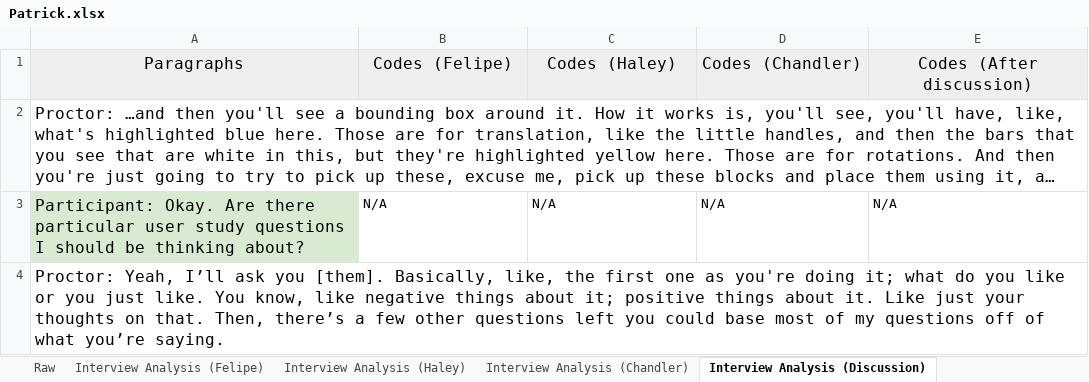
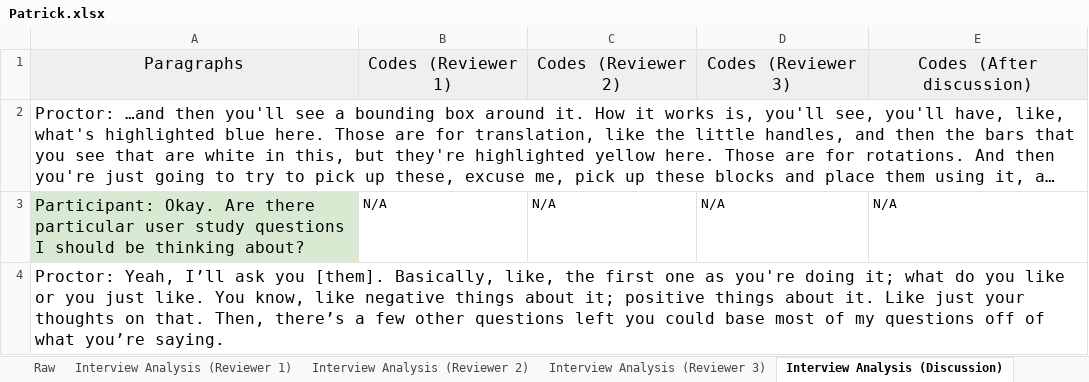
Before and after one commit to fronchetti/THRI-2024, an Excel workbook: data/experts/qualitative_analysis_data/first_round/Patrick.xlsx, sheet Interview Analysis (Discussion), drawn as a sheet; only a part is shown; long unchanged cells end in …; values as stored, in another font and other column widths than the file's, no borders; charts and pictures not drawn; the diff names each change by its address in the sheet, - before the commit and + after, or states it on an @@ line.

Commit message:
Updates on anonymization of reviewers.

```diff
--- a/data/experts/qualitative_analysis_data/first_round/Patrick.xlsx (sheet Interview Analysis (Discussion))
+++ b/data/experts/qualitative_analysis_data/first_round/Patrick.xlsx (sheet Interview Analysis (Discussion))
-sheet tab: Interview Analysis (Felipe)
+sheet tab: Interview Analysis (Reviewer 1)
-sheet tab: Interview Analysis (Haley)
+sheet tab: Interview Analysis (Reviewer 2)
-sheet tab: Interview Analysis (Chandler)
+sheet tab: Interview Analysis (Reviewer 3)
-B1: Codes (Felipe)
+B1: Codes (Reviewer 1)
-C1: Codes (Haley)
+C1: Codes (Reviewer 2)
-D1: Codes (Chandler)
+D1: Codes (Reviewer 3)
```
Also changed, not shown: sheet Interview Analysis (Reviewer 3), charts or pictures, data/experts/qualitative_analysis_data/first_round/Jason.xlsx, data/experts/qualitative_analysis_data/first_round/Leonard.xlsx, 19 other files.
